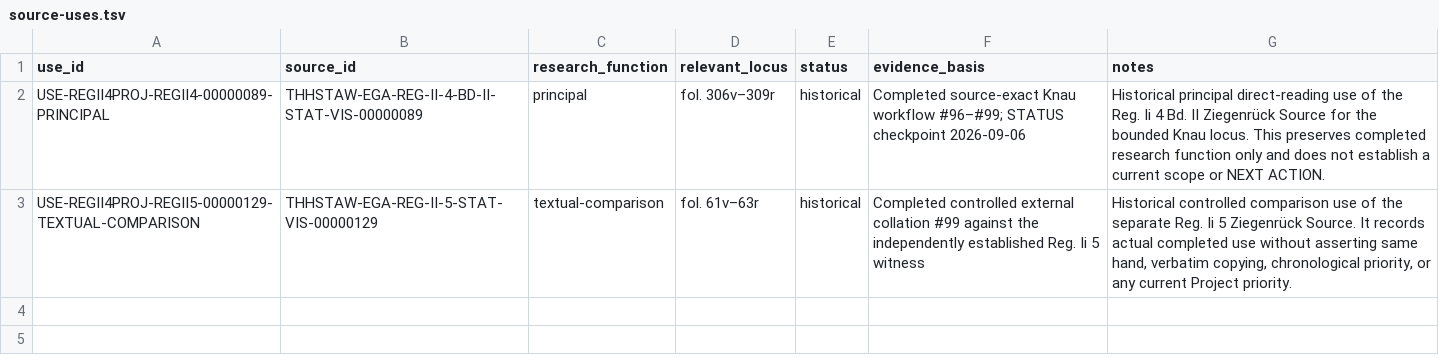
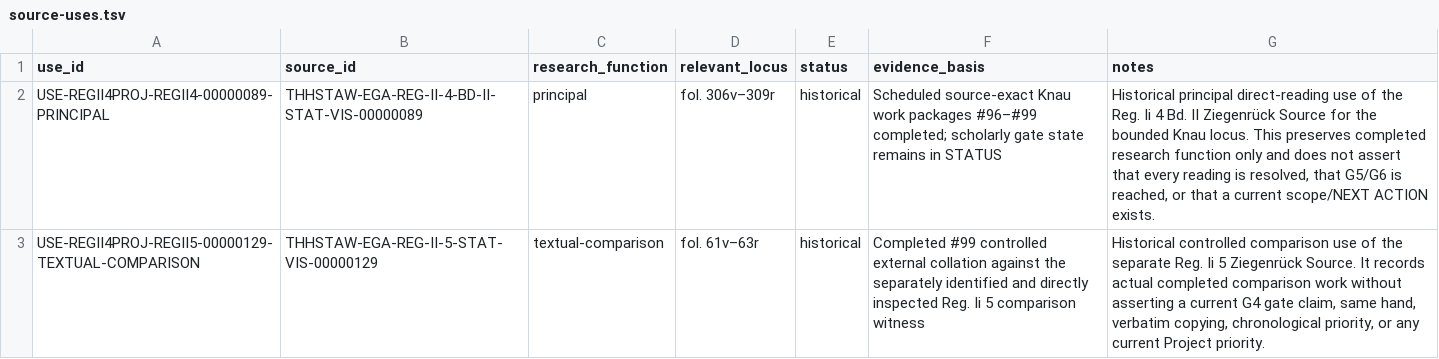
Before and after one commit to esany/paleo-type, a TSV file: projects/ega-reg-ii-4-bd-ii/source-uses.tsv, drawn as a sheet.

Commit message:
PROJECT: qualify historical Reg Ii 4 use completion

```diff
--- a/projects/ega-reg-ii-4-bd-ii/source-uses.tsv
+++ b/projects/ega-reg-ii-4-bd-ii/source-uses.tsv
@@ -1,3 +1,3 @@
 use_id	source_id	research_function	relevant_locus	status	evidence_basis	notes
-USE-REGII4PROJ-REGII4-00000089-PRINCIPAL	THHSTAW-EGA-REG-II-4-BD-II-STAT-VIS-00000089	principal	fol. 306v–309r	historical	Completed source-exact Knau workflow #96–#99; STATUS checkpoint 2026-09-06	Historical principal direct-reading use of the Reg. Ii 4 Bd. II Ziegenrück Source for the bounded Knau locus. This preserves completed research function only and does not establish a current scope or NEXT ACTION.
-USE-REGII4PROJ-REGII5-00000129-TEXTUAL-COMPARISON	THHSTAW-EGA-REG-II-5-STAT-VIS-00000129	textual-comparison	fol. 61v–63r	historical	Completed controlled external collation #99 against the independently established Reg. Ii 5 witness	Historical controlled comparison use of the separate Reg. Ii 5 Ziegenrück Source. It records actual completed use without asserting same hand, verbatim copying, chronological priority, or any current Project priority.
+USE-REGII4PROJ-REGII4-00000089-PRINCIPAL	THHSTAW-EGA-REG-II-4-BD-II-STAT-VIS-00000089	principal	fol. 306v–309r	historical	Scheduled source-exact Knau work packages #96–#99 completed; scholarly gate state remains in STATUS	Historical principal direct-reading use of the Reg. Ii 4 Bd. II Ziegenrück Source for the bounded Knau locus. This preserves completed research function only and does not assert that every reading is resolved, that G5/G6 is reached, or that a current scope/NEXT ACTION exists.
+USE-REGII4PROJ-REGII5-00000129-TEXTUAL-COMPARISON	THHSTAW-EGA-REG-II-5-STAT-VIS-00000129	textual-comparison	fol. 61v–63r	historical	Completed #99 controlled external collation against the separately identified and directly inspected Reg. Ii 5 comparison witness	Historical controlled comparison use of the separate Reg. Ii 5 Ziegenrück Source. It records actual completed comparison work without asserting a current G4 gate claim, same hand, verbatim copying, chronological priority, or any current Project priority.
```
